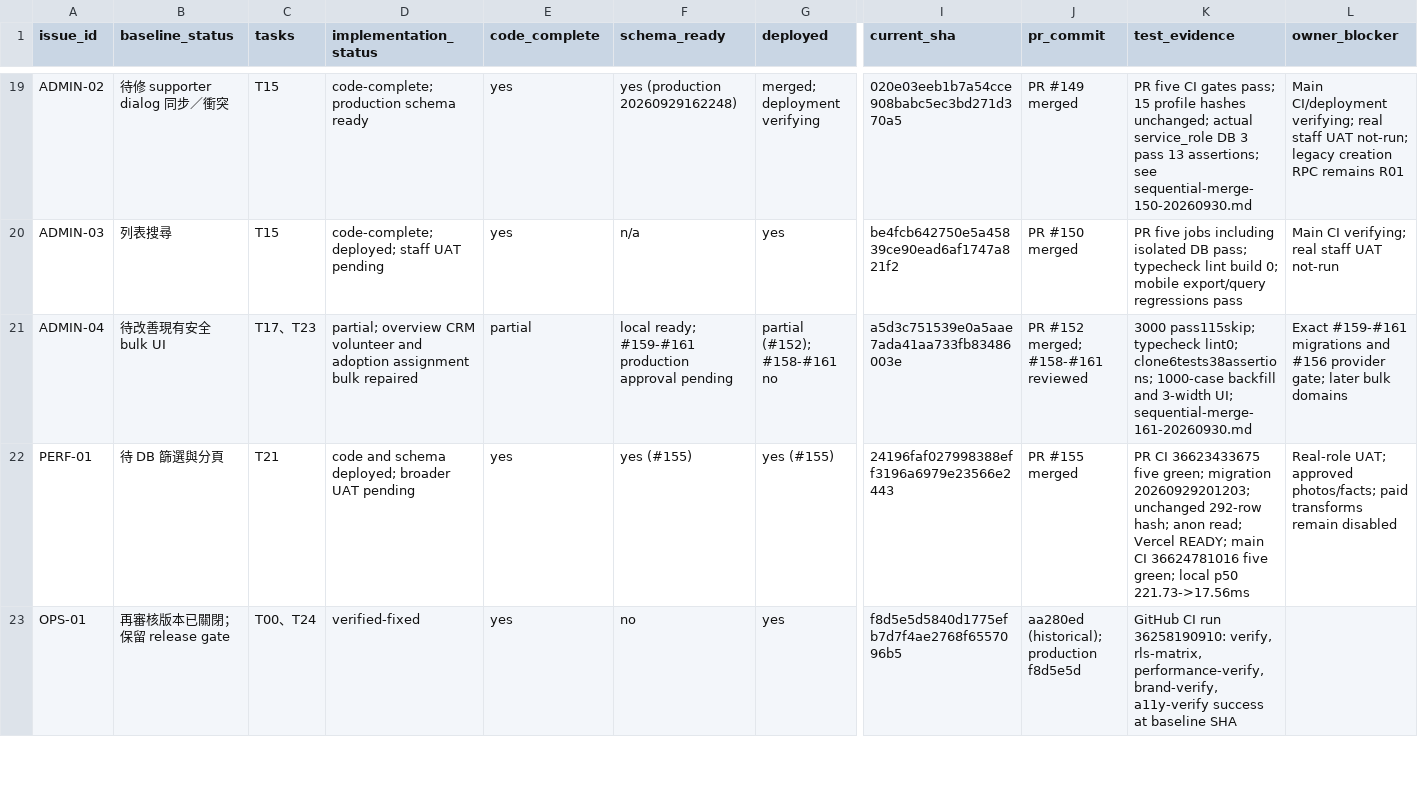
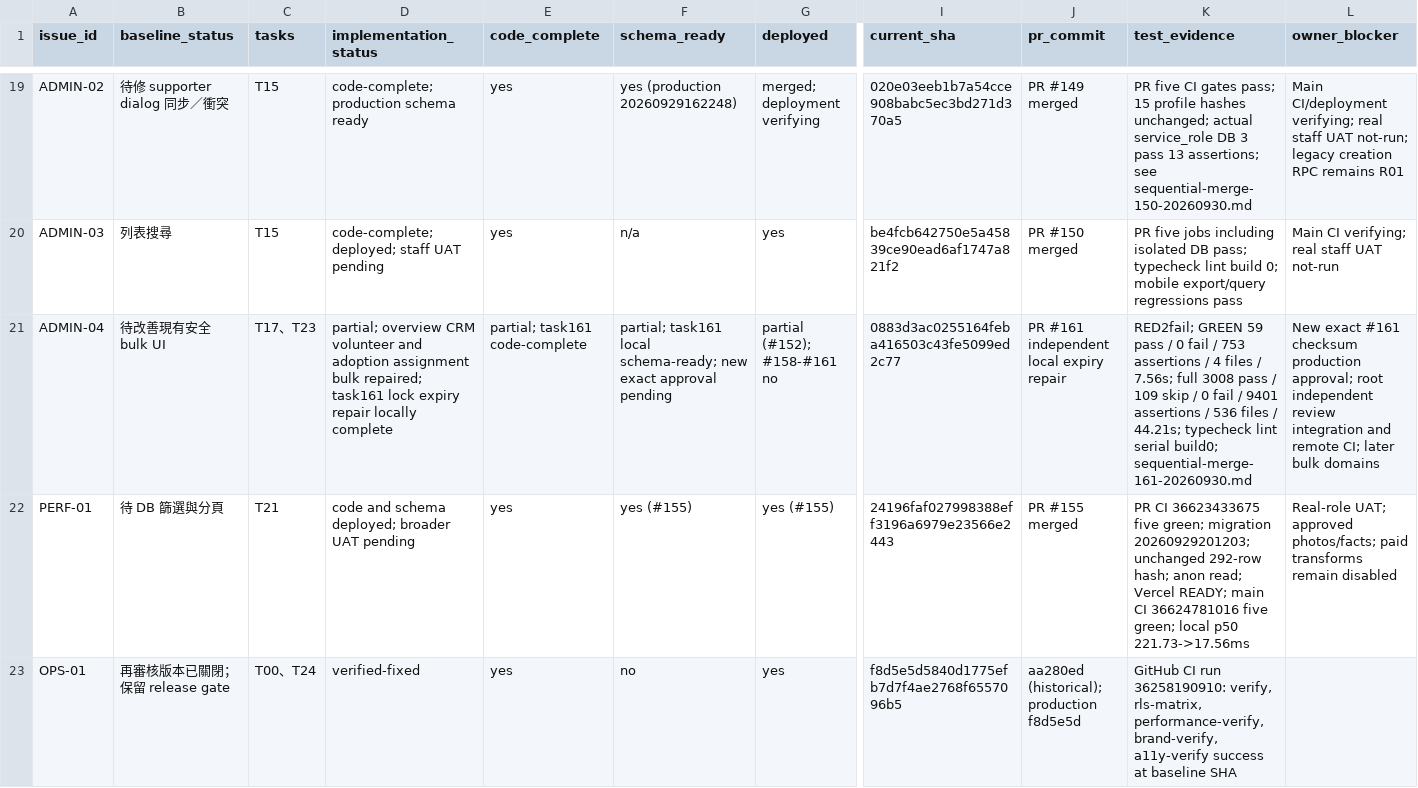
Before and after one commit to YNWAforever/hkscda, a CSV file: docs/evidence/audit-remediation-20260927/tracker.csv, drawn as a sheet; only a part is shown, gaps mark what is left out; the diff names each change by its address in the sheet, - before the commit and + after, or states it on an @@ line.

Commit message:
docs: record adoption assignment lock expiry repair evidence

```diff
--- a/docs/evidence/audit-remediation-20260927/tracker.csv
+++ b/docs/evidence/audit-remediation-20260927/tracker.csv
-D21 (implementation_status): …assignment bulk repaired
+D21 (implementation_status): …assignment bulk repaired; task161 lock expiry repair locally complete
-E21 (code_complete): partial
+E21 (code_complete): partial; task161 code-complete
-F21 (schema_ready): local ready; #159-#161 production approval pending
+F21 (schema_ready): partial; task161 local schema-ready; new exact approval pending
-I21 (current_sha): a5d3c751539e0a5aae7ada41aa733fb83486003e
+I21 (current_sha): 0883d3ac0255164feba416503c43fe5099ed2c77
-J21 (pr_commit): PR #152 merged; #158-#161 reviewed
+J21 (pr_commit): PR #161 independent local expiry repair
-K21 (test_evidence): 3000 pass115skip; typecheck lint0; clone6tests38assertions; 1000-case backfill and 3-width UI; sequential-merge-161-20260930.md
+K21 (test_evidence): RED2fail; GREEN 59 pass / 0 fail / 753 assertions / 4 files / 7.56s; full 3008 pass / 109 skip / 0 fail / 9401 assertions / 536 files / 44.21s; typecheck lint serial build0; sequential-merge-161-20260930.md
-L21 (owner_blocker): Exact #159-#161 migrations and #156 provider gate; later bulk…
+L21 (owner_blocker): New exact #161 checksum production approval; root independent review integration and remote CI; later bulk…
```
Also changed, not shown: docs/superpowers/plans/2026-09-27-audit-remediation/HKSCDA_Remediation_Tracker.csv, 1 other file.
